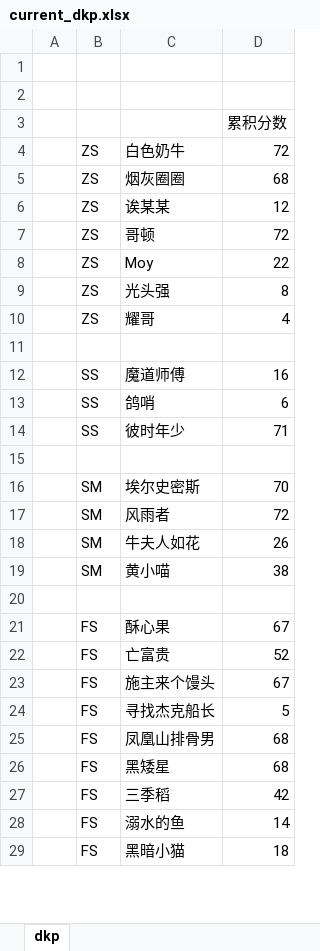
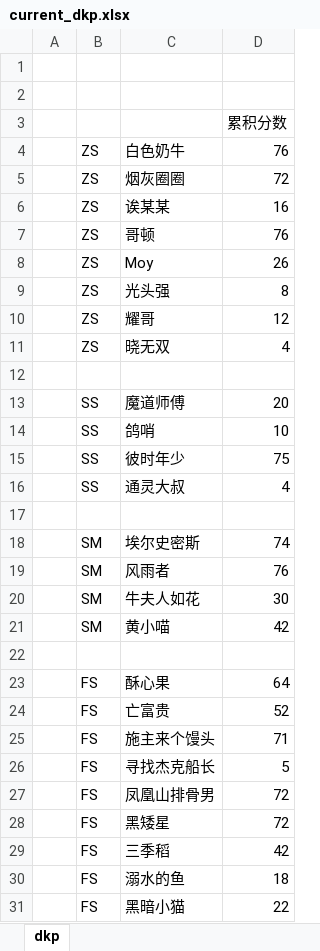
Before and after one commit to alzq/wow_dkp, an Excel workbook: 2019_dkp/current_dkp.xlsx, sheet dkp, drawn as a sheet; only a part is shown; values as stored, in another font and other column widths than the file's, no borders; addresses are those after the commit; the diff covers the shown part only; the diff names each change by its address in the sheet, - before the commit and + after, or states it on an @@ line.

```diff
--- a/2019_dkp/current_dkp.xlsx (sheet dkp)
+++ b/2019_dkp/current_dkp.xlsx (sheet dkp)
-D4: 72
+D4: 76
-D5: 68
+D5: 72
-D6: 12
+D6: 16
-D7: 72
+D7: 76
-D8: 22
+D8: 26
-D10: 4
+D10: 12
+row 11:  | ZS | 晓无双 | 4
-D13: 16
+D13: 20
-D14: 6
+D14: 10
-D15: 71
+D15: 75
+row 16:  | SS | 通灵大叔 | 4
-D18: 70
+D18: 74
-D19: 72
+D19: 76
-D20: 26
+D20: 30
-D21: 38
+D21: 42
-D23: 67
+D23: 64
-D25: 67
+D25: 71
-D27:D28: 68
+D27:D28: 72
-D30: 14
+D30: 18
-D31: 18
+D31: 22
```
Also changed, not shown: 19 edited cells elsewhere in this sheet, 2019_dkp/2019_12_14_dkp.xlsx, 2019_dkp/2019_12_18_dkp.xlsx, 2 other files.
